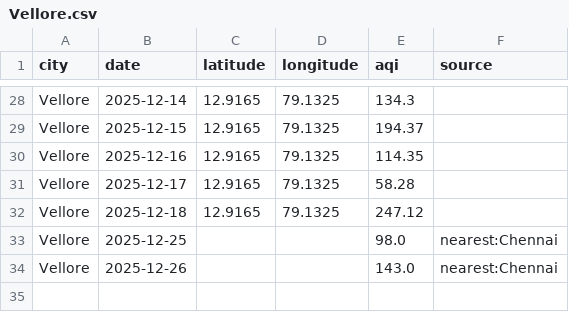
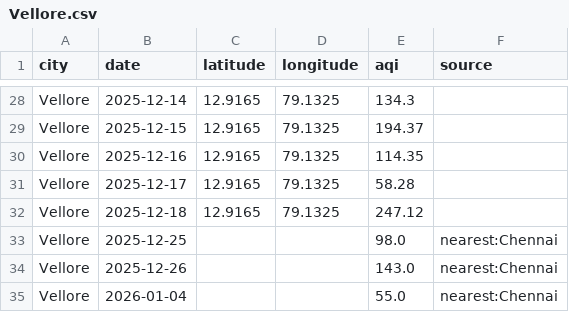
Before and after one commit to Srima-P/AQI_Backend, a CSV file: data/Vellore.csv, drawn as a sheet; only a part is shown, gaps mark what is left out; the diff names each change by its address in the sheet, - before the commit and + after, or states it on an @@ line.

```diff
--- a/data/Vellore.csv
+++ b/data/Vellore.csv
+row 35: Vellore | 2026-01-04 |  |  | 55.0 | nearest:Chennai
```
Also changed, not shown: data/Coimbatore.csv, data/Dindigul.csv, 14 other files.
